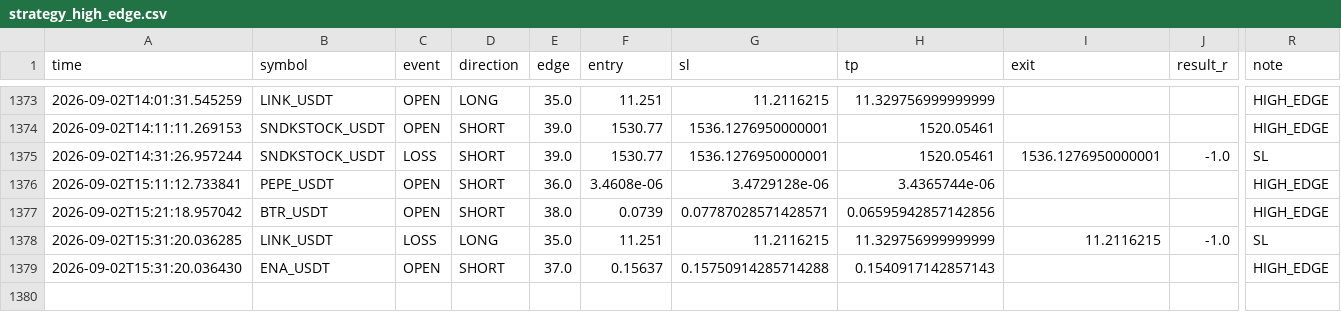
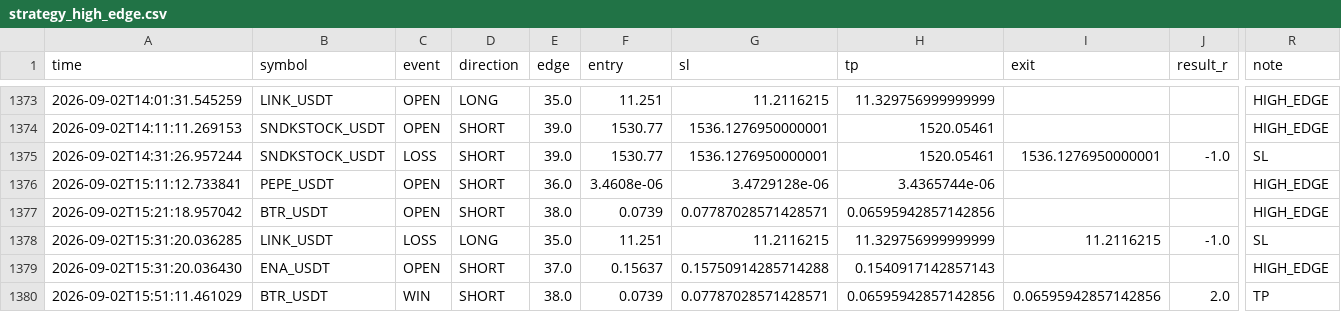
Before and after one commit to Sho-Sho122/mexc-monitor, a CSV file: strategy_high_edge.csv, drawn as a sheet; only a part is shown, gaps mark what is left out; rows hold the shown columns only; the diff names each change by its address in the sheet, - before the commit and + after, or states it on an @@ line.

```diff
--- a/strategy_high_edge.csv
+++ b/strategy_high_edge.csv
+row 1380: 2026-09-02T15:51:11.461029 | BTR_USDT | WIN | SHORT | 38.0 | 0.0739 | 0.07787028571428571 | 0.06595942857142856 | 0.06595942857142856 | 2.0 | TP
```
Also changed, not shown: strategy_trend_volume.csv, 9 other files.
